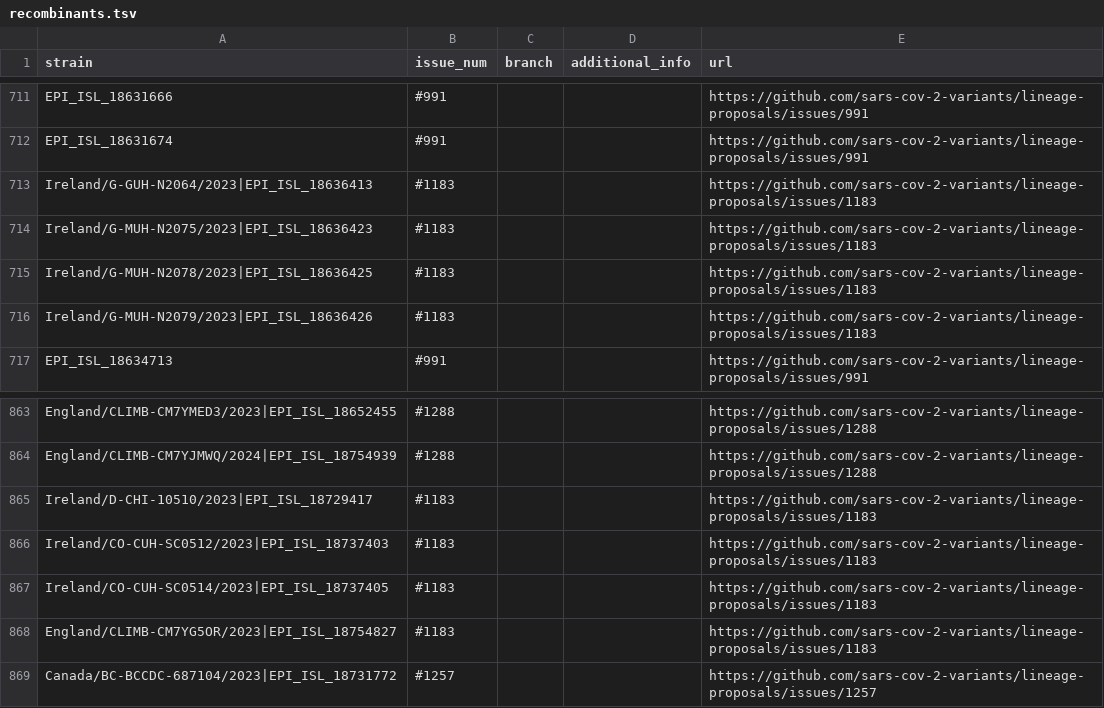
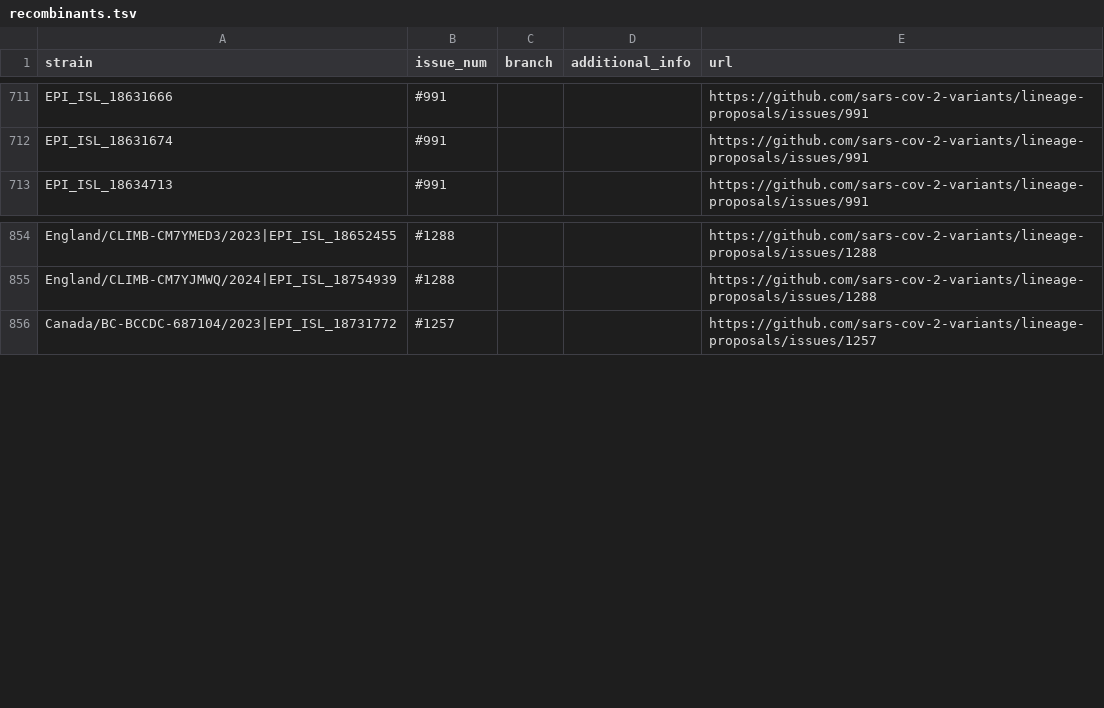
Before and after one commit to sars-cov-2-variants/lineage-proposals, a TSV file: recombinants.tsv, drawn as a sheet; only a part is shown, gaps mark what is left out; removed rows and columns are numbered as before the commit, all else as after; the diff covers the shown part only; the diff names each change by its address in the sheet, - before the commit and + after, or states it on an @@ line.

```diff
--- a/recombinants.tsv
+++ b/recombinants.tsv
-row 713: Ireland/G-GUH-N2064/2023|EPI_ISL_18636413 | #1183 |  |  | https://github.com/sars-cov-2-variants/lineage-proposals/issues/1183
-row 714: Ireland/G-MUH-N2075/2023|EPI_ISL_18636423 | #1183 |  |  | https://github.com/sars-cov-2-variants/lineage-proposals/issues/1183
-row 715: Ireland/G-MUH-N2078/2023|EPI_ISL_18636425 | #1183 |  |  | https://github.com/sars-cov-2-variants/lineage-proposals/issues/1183
-row 716: Ireland/G-MUH-N2079/2023|EPI_ISL_18636426 | #1183 |  |  | https://github.com/sars-cov-2-variants/lineage-proposals/issues/1183
-row 865: Ireland/D-CHI-10510/2023|EPI_ISL_18729417 | #1183 |  |  | https://github.com/sars-cov-2-variants/lineage-proposals/issues/1183
-row 866: Ireland/CO-CUH-SC0512/2023|EPI_ISL_18737403 | #1183 |  |  | https://github.com/sars-cov-2-variants/lineage-proposals/issues/1183
-row 867: Ireland/CO-CUH-SC0514/2023|EPI_ISL_18737405 | #1183 |  |  | https://github.com/sars-cov-2-variants/lineage-proposals/issues/1183
-row 868: England/CLIMB-CM7YG5OR/2023|EPI_ISL_18754827 | #1183 |  |  | https://github.com/sars-cov-2-variants/lineage-proposals/issues/1183
```
Also changed, not shown: 15 added rows and 27 removed rows elsewhere in this file.
